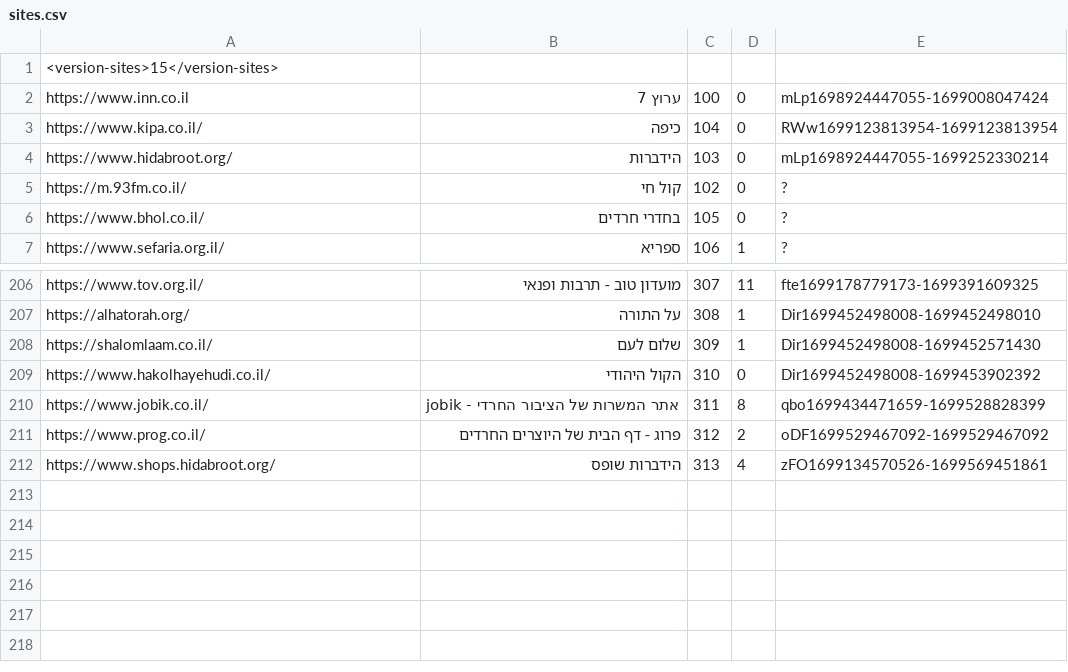
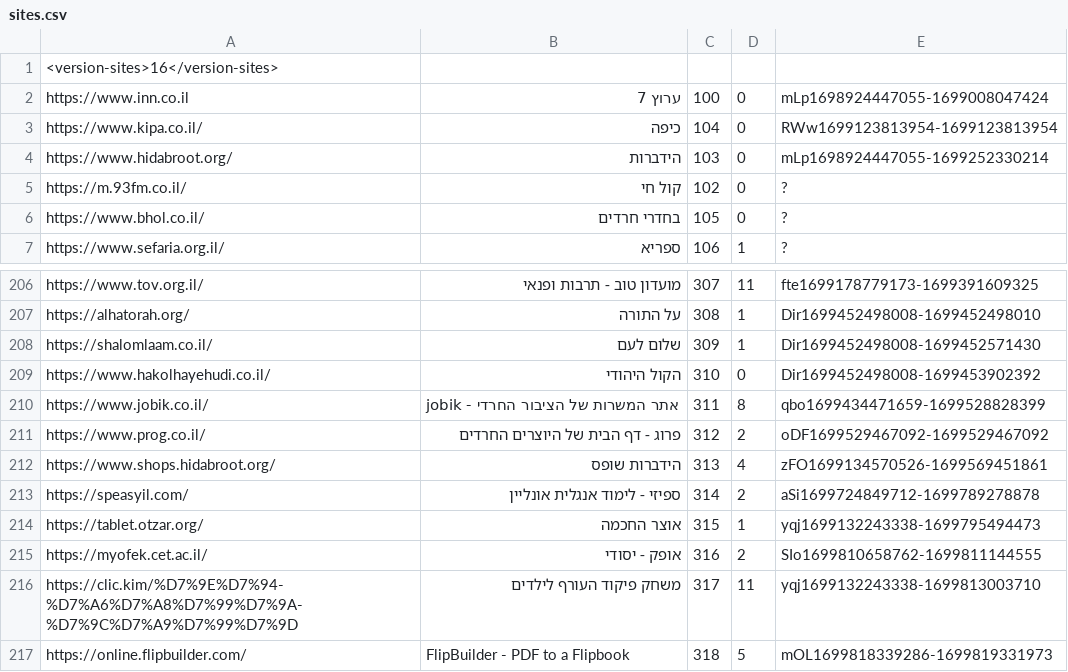
Before and after one commit to Zusman123/KosherWeb, a CSV file: sites.csv, drawn as a sheet; only a part is shown, gaps mark what is left out.

Commit message:
Update file

```diff
--- a/sites.csv
+++ b/sites.csv
@@ -1,2 +1,2 @@
-<version-sites>15</version-sites>,,,,
+<version-sites>16</version-sites>,,,,
 https://www.inn.co.il,ערוץ 7,100,0,mLp1698924447055-1699008047424
@@ -212 +212,6 @@ https://www.prog.co.il/,פרוג - דף הבית של היוצרים החרדי
 https://www.shops.hidabroot.org/,הידברות שופס,313,4,zFO1699134570526-1699569451861
+https://speasyil.com/,ספיזי - לימוד אנגלית אונליין,314,2,aSi1699724849712-1699789278878
+https://tablet.otzar.org/,אוצר החכמה,315,1,yqj1699132243338-1699795494473
+https://myofek.cet.ac.il/,אופק - יסודי,316,2,SIo1699810658762-1699811144555
+https://clic.kim/%D7%9E%D7%94-%D7%A6%D7%A8%D7%99%D7%9A-%D7%9C%D7%A9%D7%99%D7%9D,משחק פיקוד העורף לילדים,317,11,yqj1699132243338-1699813003710
+https://online.flipbuilder.com/,FlipBuilder - PDF to a Flipbook,318,5,mOL1699818339286-1699819331973
```
